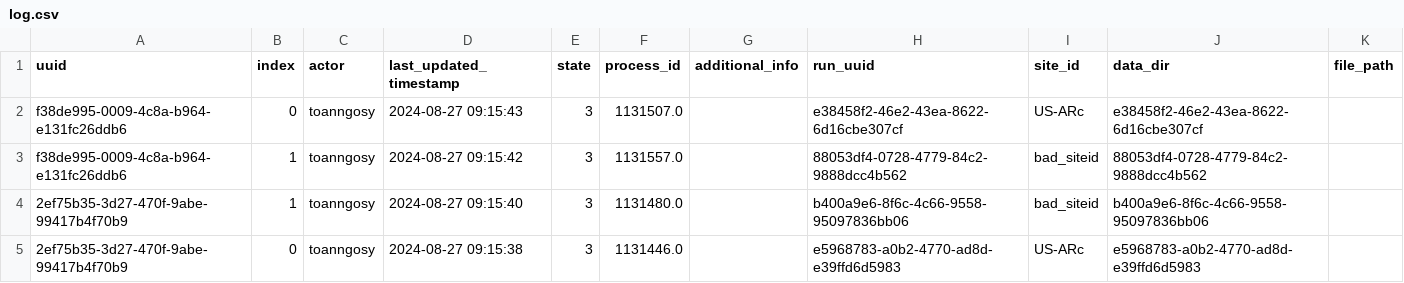
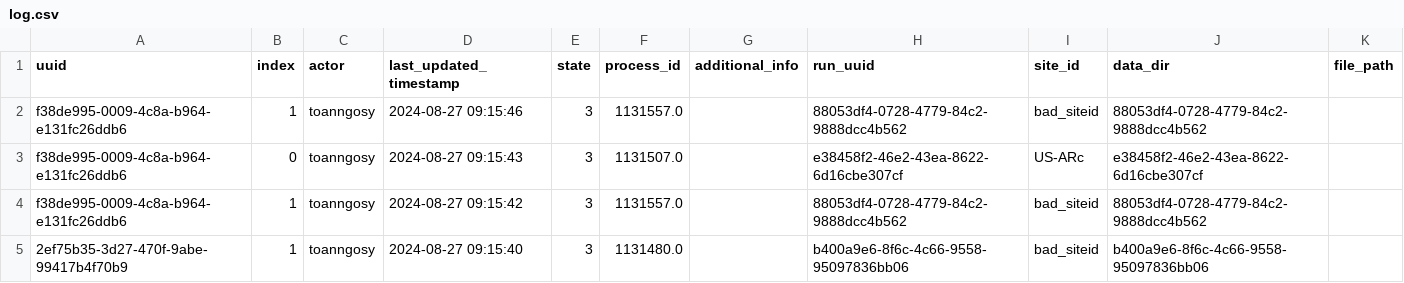
Before and after one commit to toanngosy/test_workflow, a CSV file: report/server/rocky/log.csv, drawn as a sheet; only a part is shown; the shorter side is filled out with more unchanged rows; the diff names each change by its address in the sheet, - before the commit and + after, or states it on an @@ line.

Commit message:
switch to None for run uuid f38de995-0009-4c8a-b964-e131fc26ddb6-1 at rocky

```diff
--- a/report/server/rocky/log.csv
+++ b/report/server/rocky/log.csv
+row 2: f38de995-0009-4c8a-b964-e131fc26ddb6 | 1 | toanngosy | 2024-08-27 09:15:46 | 3 | 1131557.0 |  | 88053df4-0728-4779-84c2-9888dcc4b562 | bad_siteid | 88053df4-0728-4779-84c2-9888dcc4b562
```
